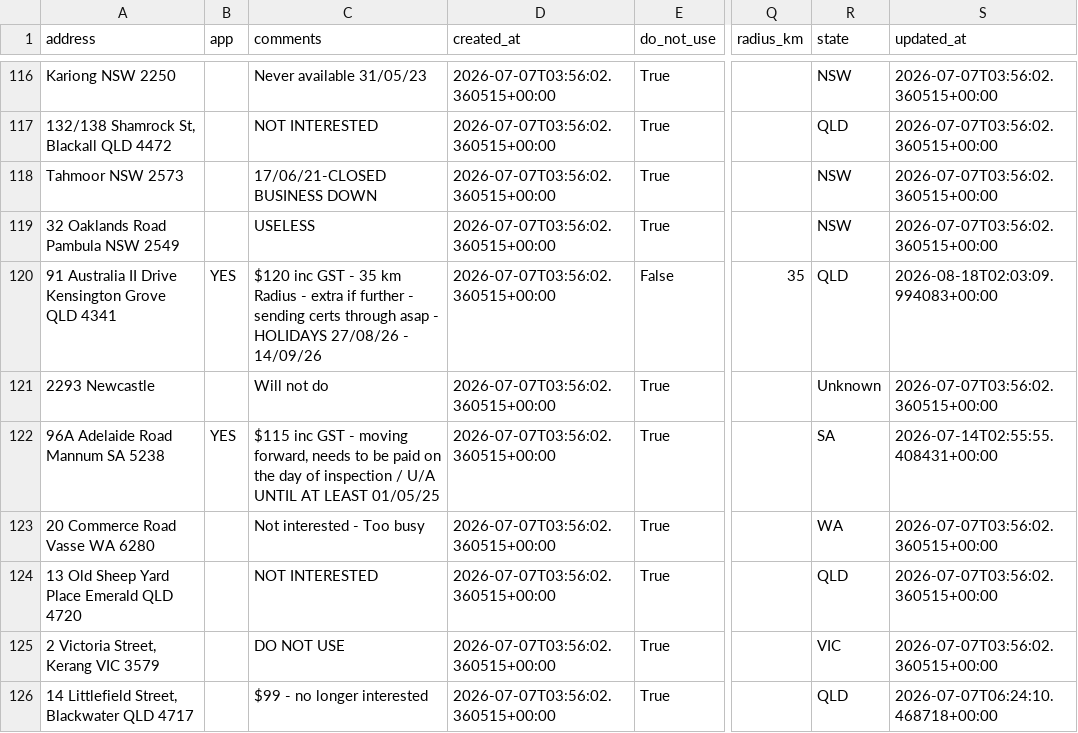
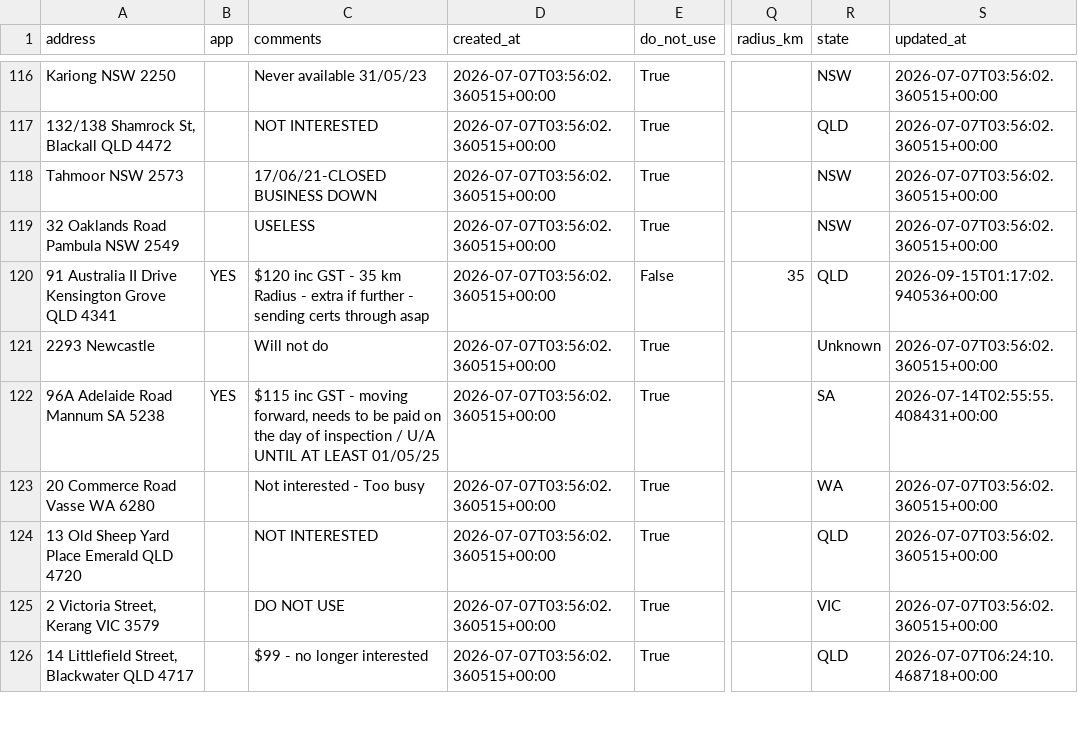
Before and after one commit to Mazza24/verifi-mechanic-map, a CSV file: backup/mechanics.csv, drawn as a sheet; only a part is shown, gaps mark what is left out; the diff names each change by its address in the sheet, - before the commit and + after, or states it on an @@ line.

```diff
--- a/backup/mechanics.csv
+++ b/backup/mechanics.csv
-C120 (comments): …through asap - HOLIDAYS 27/08/26 - 14/09/26
+C120 (comments): …through asap
-S120 (updated_at): 2026-08-18T02:03:09.994083+00:00
+S120 (updated_at): 2026-09-15T01:17:02.940536+00:00
```
Also changed, not shown: backup/change_log.csv.
